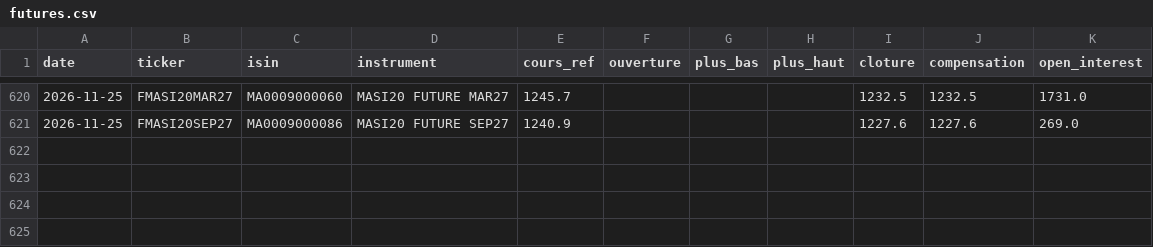
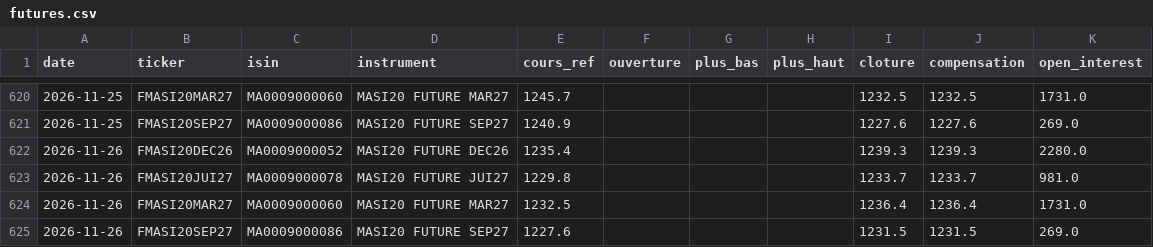
Before and after one commit to ioul10/MASI20TRACKER, a CSV file: data/futures.csv, drawn as a sheet; only a part is shown, gaps mark what is left out.

Commit message:
Import futures 2026-11-26

```diff
--- a/data/futures.csv
+++ b/data/futures.csv
@@ -621 +621,5 @@ date,ticker,isin,instrument,cours_ref,ouverture,plus_bas,plus_haut,cloture,compe
 2026-11-25,FMASI20SEP27,MA0009000086,MASI20 FUTURE SEP27,1240.9,,,,1227.6,1227.6,269.0
+2026-11-26,FMASI20DEC26,MA0009000052,MASI20 FUTURE DEC26,1235.4,,,,1239.3,1239.3,2280.0
+2026-11-26,FMASI20JUI27,MA0009000078,MASI20 FUTURE JUI27,1229.8,,,,1233.7,1233.7,981.0
+2026-11-26,FMASI20MAR27,MA0009000060,MASI20 FUTURE MAR27,1232.5,,,,1236.4,1236.4,1731.0
+2026-11-26,FMASI20SEP27,MA0009000086,MASI20 FUTURE SEP27,1227.6,,,,1231.5,1231.5,269.0
```
